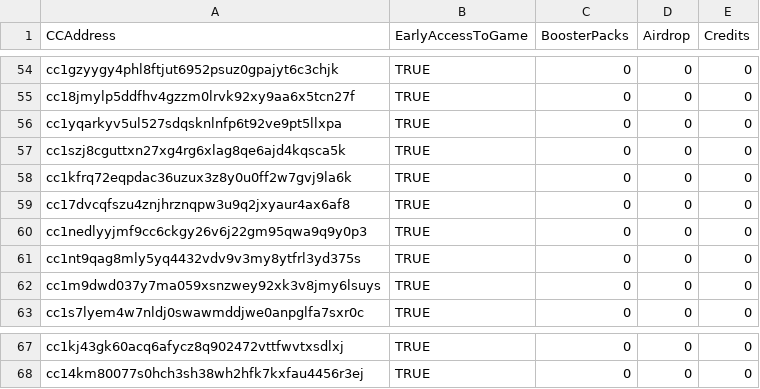
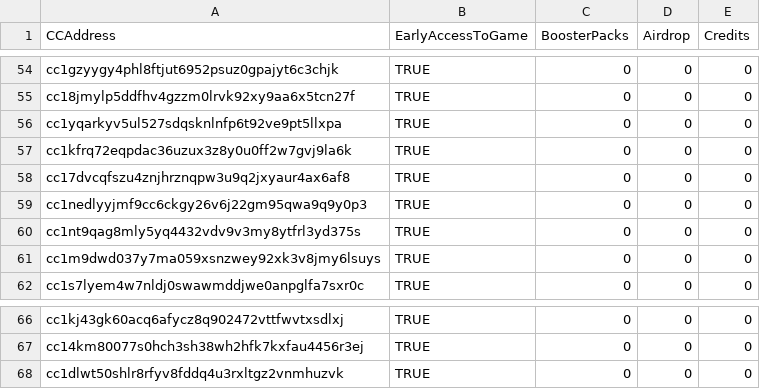
Before and after one commit to DecentralCardGame/Cardchain, a TSV file: scripts/zealy.tsv, drawn as a sheet; only a part is shown, gaps mark what is left out.

Commit message:
fix craft genesis balances script

```diff
--- a/scripts/zealy.tsv
+++ b/scripts/zealy.tsv
@@ -56,3 +56,2 @@ cc18jmylp5ddfhv4gzzm0lrvk92xy9aa6x5tcn27f	TRUE	0	0	0
 cc1yqarkyv5ul527sdqsknlnfp6t92ve9pt5llxpa	TRUE	0	0	0
-cc1szj8cguttxn27xg4rg6xlag8qe6ajd4kqsca5k	TRUE	0	0	0
 cc1kfrq72eqpdac36uzux3z8y0u0ff2w7gvj9la6k	TRUE	0	0	0
@@ -68 +67,2 @@ cc1kj43gk60acq6afycz8q902472vttfwvtxsdlxj	TRUE	0	0	0
 cc14km80077s0hch3sh38wh2hfk7kxfau4456r3ej	TRUE	0	0	0
+cc1dlwt50shlr8rfyv8fddq4u3rxltgz2vnmhuzvk	TRUE	0	0	0
```
Also changed, not shown: 2 other files.
